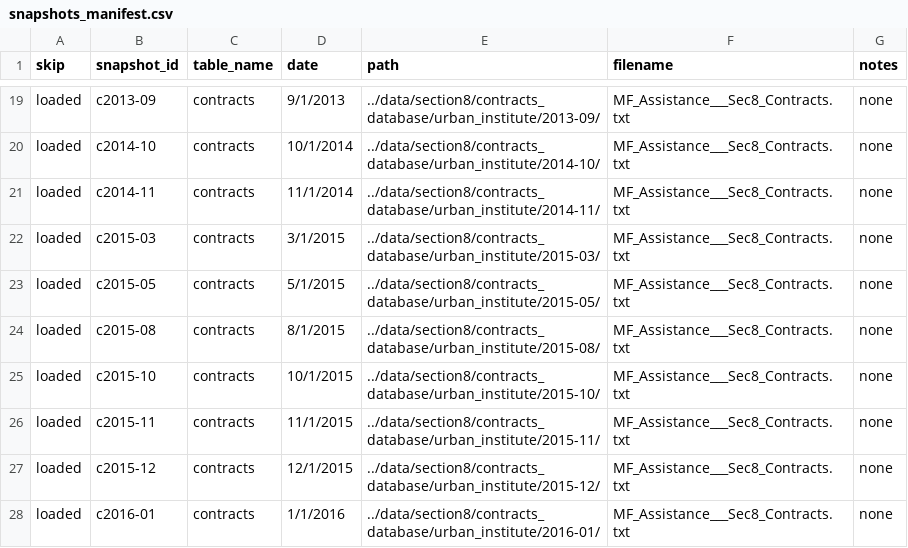
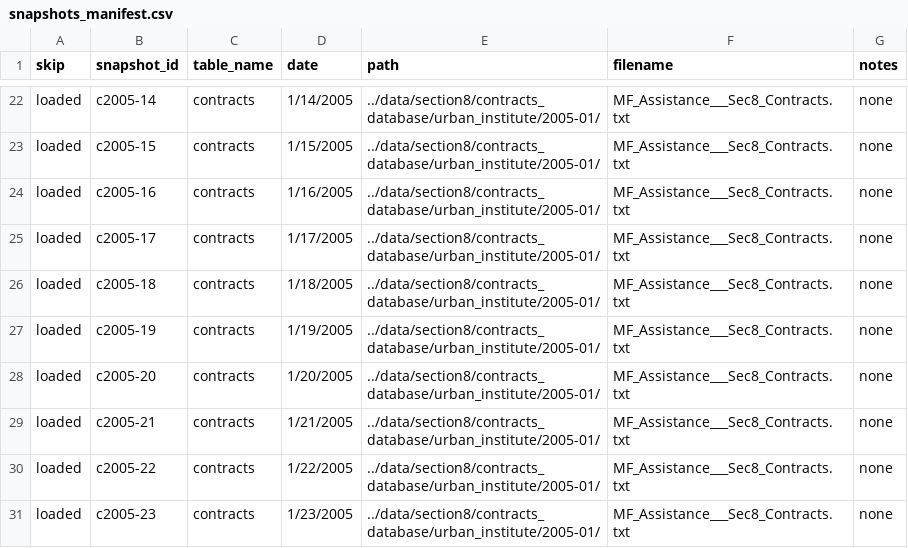
Before and after one commit to DaveDCGIS/housing-risk, a CSV file: ingestion/snapshots_manifest.csv, drawn as a sheet; only a part is shown, gaps mark what is left out; addresses are those after the commit; the diff covers the shown part only; the diff names each change by its address in the sheet, - before the commit and + after, or states it on an @@ line.

```diff
--- a/ingestion/snapshots_manifest.csv
+++ b/ingestion/snapshots_manifest.csv
-B22 (snapshot_id): c2013-09
+B22 (snapshot_id): c2005-14
-D22 (date): 9/1/2013
+D22 (date): 1/14/2005
-E22 (path): ../data/section8/contracts_database/urban_institute/2013-09/
+E22 (path): ../data/section8/contracts_database/urban_institute/2005-01/
-B23 (snapshot_id): c2014-10
+B23 (snapshot_id): c2005-15
-D23 (date): 10/1/2014
+D23 (date): 1/15/2005
-E23 (path): ../data/section8/contracts_database/urban_institute/2014-10/
+E23 (path): ../data/section8/contracts_database/urban_institute/2005-01/
-B24 (snapshot_id): c2014-11
+B24 (snapshot_id): c2005-16
-D24 (date): 11/1/2014
+D24 (date): 1/16/2005
-E24 (path): ../data/section8/contracts_database/urban_institute/2014-11/
+E24 (path): ../data/section8/contracts_database/urban_institute/2005-01/
-B25 (snapshot_id): c2015-03
+B25 (snapshot_id): c2005-17
-D25 (date): 3/1/2015
+D25 (date): 1/17/2005
-E25 (path): ../data/section8/contracts_database/urban_institute/2015-03/
+E25 (path): ../data/section8/contracts_database/urban_institute/2005-01/
-B26 (snapshot_id): c2015-05
+B26 (snapshot_id): c2005-18
-D26 (date): 5/1/2015
+D26 (date): 1/18/2005
-E26 (path): ../data/section8/contracts_database/urban_institute/2015-05/
+E26 (path): ../data/section8/contracts_database/urban_institute/2005-01/
-B27 (snapshot_id): c2015-08
+B27 (snapshot_id): c2005-19
-D27 (date): 8/1/2015
+D27 (date): 1/19/2005
-E27 (path): ../data/section8/contracts_database/urban_institute/2015-08/
+E27 (path): ../data/section8/contracts_database/urban_institute/2005-01/
-B28 (snapshot_id): c2015-10
+B28 (snapshot_id): c2005-20
-D28 (date): 10/1/2015
+D28 (date): 1/20/2005
-E28 (path): ../data/section8/contracts_database/urban_institute/2015-10/
+E28 (path): ../data/section8/contracts_database/urban_institute/2005-01/
-B29 (snapshot_id): c2015-11
+B29 (snapshot_id): c2005-21
-D29 (date): 11/1/2015
+D29 (date): 1/21/2005
-E29 (path): ../data/section8/contracts_database/urban_institute/2015-11/
+E29 (path): ../data/section8/contracts_database/urban_institute/2005-01/
-B30 (snapshot_id): c2015-12
+B30 (snapshot_id): c2005-22
-D30 (date): 12/1/2015
+D30 (date): 1/22/2005
-E30 (path): ../data/section8/contracts_database/urban_institute/2015-12/
+E30 (path): ../data/section8/contracts_database/urban_institute/2005-01/
-B31 (snapshot_id): c2016-01
+B31 (snapshot_id): c2005-23
-D31 (date): 1/1/2016
+D31 (date): 1/23/2005
-E31 (path): ../data/section8/contracts_database/urban_institute/2016-01/
+E31 (path): ../data/section8/contracts_database/urban_institute/2005-01/
```
Also changed, not shown: 5 added rows, 3 removed rows and 113 edited cells elsewhere in this file.
